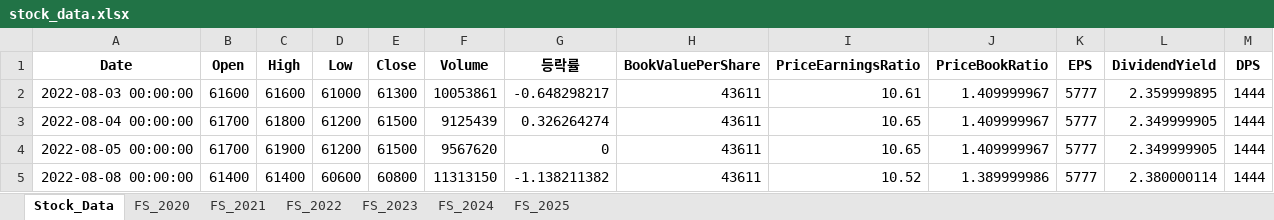
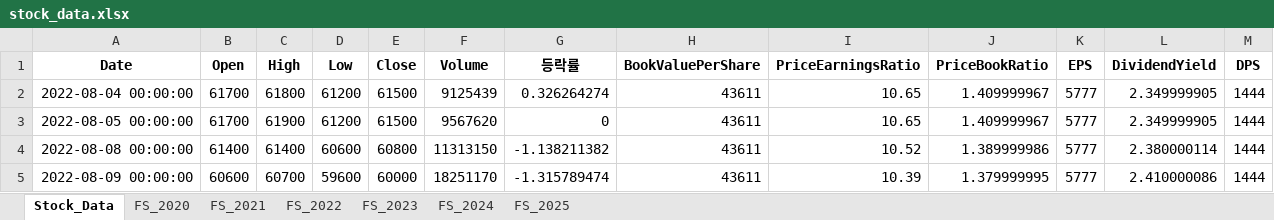
Before and after one commit to fresh601/stocks, an Excel workbook: stock_data.xlsx, sheet Stock_Data, drawn as a sheet; only a part is shown; the shorter side is filled out with more unchanged rows; values as stored, in another font and other column widths than the file's, no borders; the diff names each change by its address in the sheet, - before the commit and + after, or states it on an @@ line.

```diff
--- a/stock_data.xlsx (sheet Stock_Data)
+++ b/stock_data.xlsx (sheet Stock_Data)
-row 2: 2022-08-03 00:00:00 | 61600 | 61600 | 61000 | 61300 | 10053861 | -0.648298217 | 43611 | 10.61 | 1.409999967 | 5777 | 2.359999895 | 1444
```
Also changed, not shown: 3 other files.
